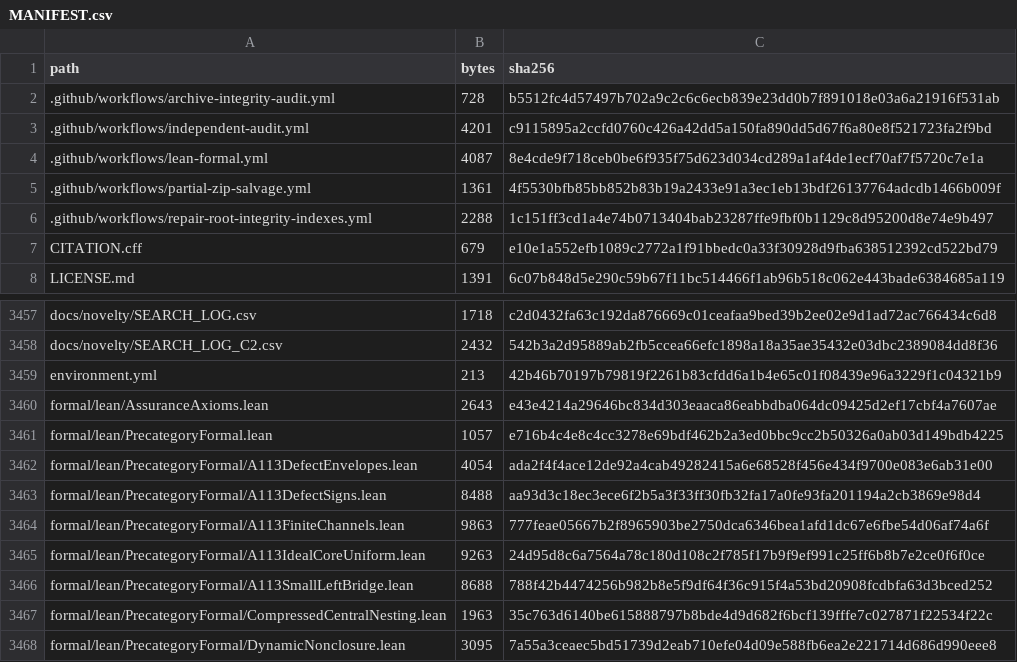
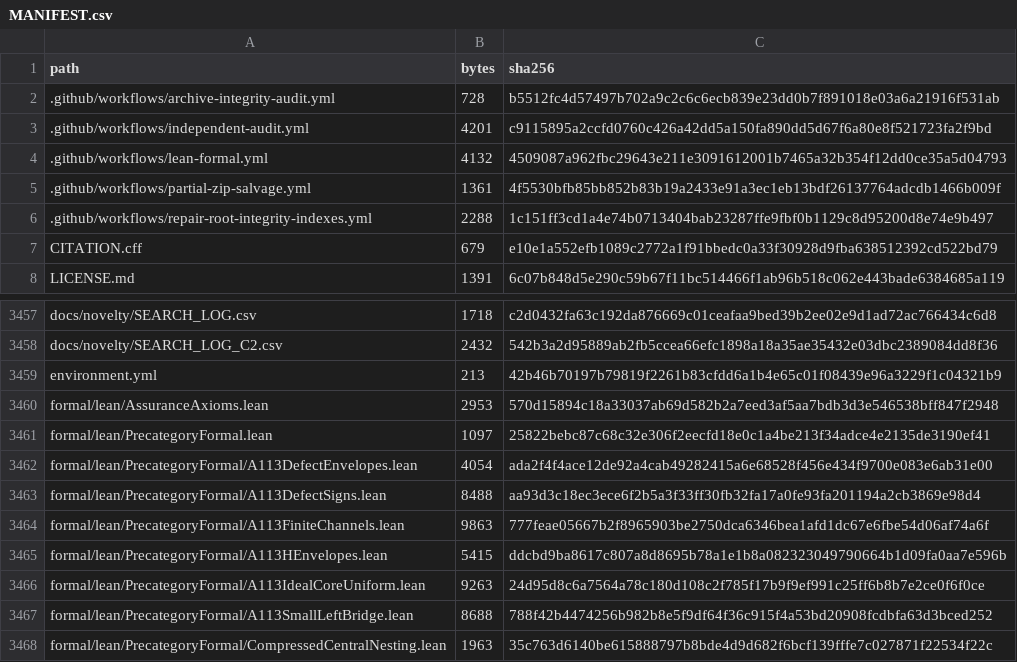
Before and after one commit to DevHabito/precategorical-modal-field-framework, a CSV file: MANIFEST.csv, drawn as a sheet; only a part is shown, gaps mark what is left out; the shorter side is filled out with more unchanged rows.

```diff
--- a/MANIFEST.csv
+++ b/MANIFEST.csv
@@ -3,3 +3,3 @@ path,bytes,sha256
 .github/workflows/independent-audit.yml,4201,c9115895a2ccfd0760c426a42dd5a150fa890dd5d67f6a80e8f521723fa2f9bd
-.github/workflows/lean-formal.yml,4087,8e4cde9f718ceb0be6f935f75d623d034cd289a1af4de1ecf70af7f5720c7e1a
+.github/workflows/lean-formal.yml,4132,4509087a962fbc29643e211e3091612001b7465a32b354f12dd0ce35a5d04793
 .github/workflows/partial-zip-salvage.yml,1361,4f5530bfb85bb852b83b19a2433e91a3ec1eb13bdf26137764adcdb1466b009f
@@ -3459,4 +3459,4 @@ docs/novelty/SEARCH_LOG_C2.csv,2432,542b3a2d95889ab2fb5ccea66efc1898a18a35ae3543
 environment.yml,213,42b46b70197b79819f2261b83cfdd6a1b4e65c01f08439e96a3229f1c04321b9
-formal/lean/AssuranceAxioms.lean,2643,e43e4214a29646bc834d303eaaca86eabbdba064dc09425d2ef17cbf4a7607ae
-formal/lean/PrecategoryFormal.lean,1057,e716b4c4e8c4cc3278e69bdf462b2a3ed0bbc9cc2b50326a0ab03d149bdb4225
+formal/lean/AssuranceAxioms.lean,2953,570d15894c18a33037ab69d582b2a7eed3af5aa7bdb3d3e546538bff847f2948
+formal/lean/PrecategoryFormal.lean,1097,25822bebc87c68c32e306f2eecfd18e0c1a4be213f34adce4e2135de3190ef41
 formal/lean/PrecategoryFormal/A113DefectEnvelopes.lean,4054,ada2f4f4ace12de92a4cab49282415a6e68528f456e434f9700e083e6ab31e00
@@ -3464,2 +3464,3 @@ formal/lean/PrecategoryFormal/A113DefectSigns.lean,8488,aa93d3c18ec3ece6f2b5a3f3
 formal/lean/PrecategoryFormal/A113FiniteChannels.lean,9863,777feae05667b2f8965903be2750dca6346bea1afd1dc67e6fbe54d06af74a6f
+formal/lean/PrecategoryFormal/A113HEnvelopes.lean,5415,ddcbd9ba8617c807a8d8695b78a1e1b8a082323049790664b1d09fa0aa7e596b
 formal/lean/PrecategoryFormal/A113IdealCoreUniform.lean,9263,24d95d8c6a7564a78c180d108c2f785f17b9f9ef991c25ff6b8b7e2ce0f6f0ce
```
Also changed, not shown: 1 other file.
